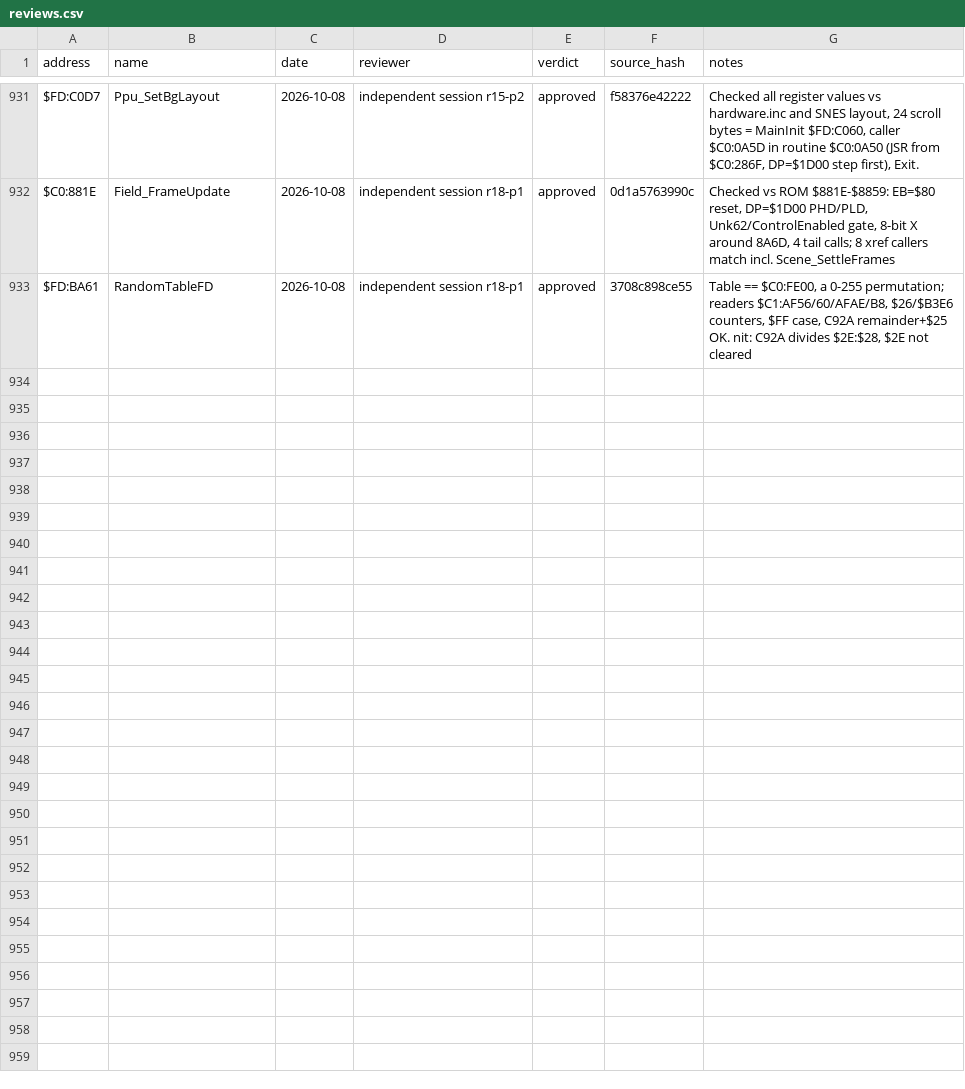
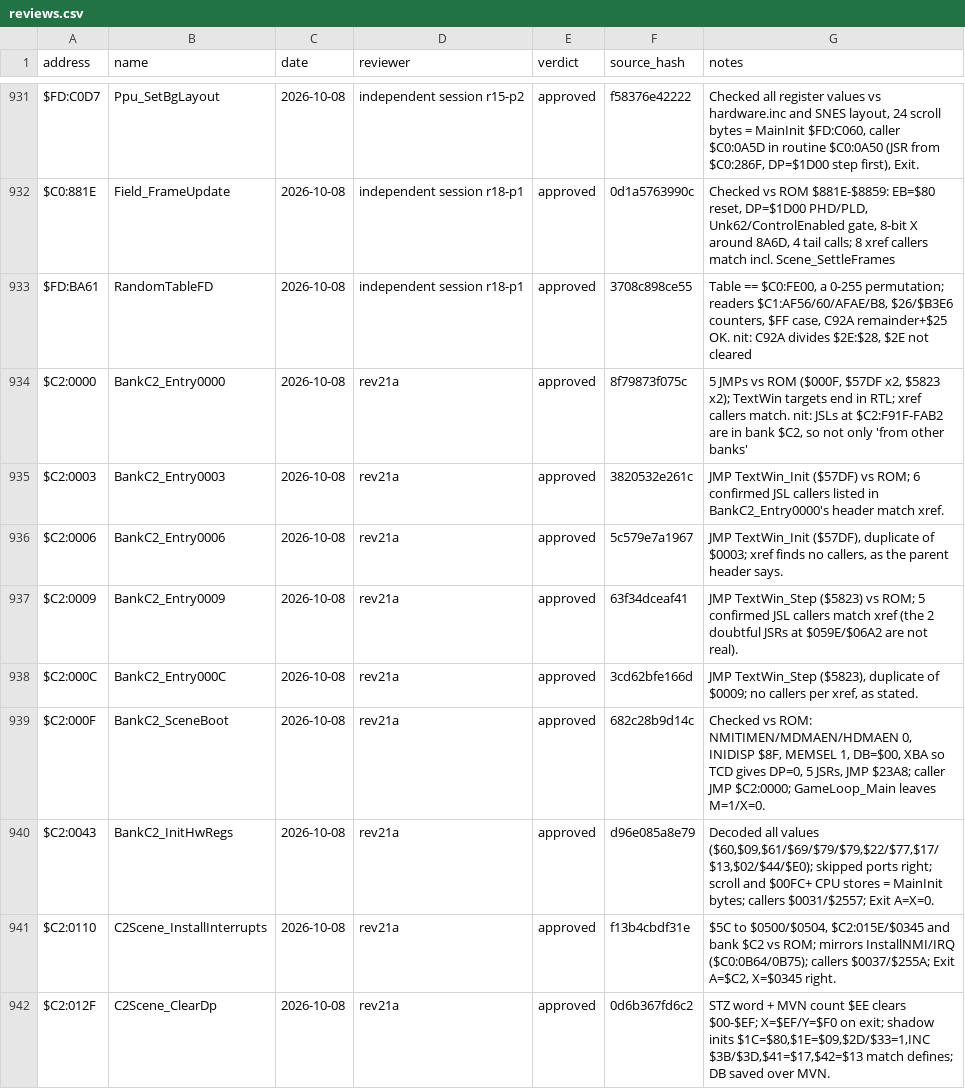
Before and after one commit to ThisIsAkill/ChronoRET, a CSV file: symbols/reviews.csv, drawn as a sheet; only a part is shown, gaps mark what is left out; the diff covers the shown part only; the diff names each change by its address in the sheet, - before the commit and + after, or states it on an @@ line.

Commit message:
Review round 21: record 17 approvals, fix two headers
Menu_DmaCopyFFToWram leaves X = $8000.
Menu_InitNewGameData: only the $C2:8048 call is guarded by
Menu_DataInitDone; describe the other two callers.

```diff
--- a/symbols/reviews.csv
+++ b/symbols/reviews.csv
+row 934: $C2:0000 | BankC2_Entry0000 | 2026-10-08 | rev21a | approved | 8f79873f075c | 5 JMPs vs ROM ($000F, $57DF x2, $5823 x2); TextWin targets end in RTL; xref callers match. nit: JSLs at $C2:F91F-FAB2 are in bank $C2, so not only 'from other banks'
+row 935: $C2:0003 | BankC2_Entry0003 | 2026-10-08 | rev21a | approved | 3820532e261c | JMP TextWin_Init ($57DF) vs ROM; 6 confirmed JSL callers listed in BankC2_Entry0000's header match xref.
+row 936: $C2:0006 | BankC2_Entry0006 | 2026-10-08 | rev21a | approved | 5c579e7a1967 | JMP TextWin_Init ($57DF), duplicate of $0003; xref finds no callers, as the parent header says.
+row 937: $C2:0009 | BankC2_Entry0009 | 2026-10-08 | rev21a | approved | 63f34dceaf41 | JMP TextWin_Step ($5823) vs ROM; 5 confirmed JSL callers match xref (the 2 doubtful JSRs at $059E/$06A2 are not real).
+row 938: $C2:000C | BankC2_Entry000C | 2026-10-08 | rev21a | approved | 3cd62bfe166d | JMP TextWin_Step ($5823), duplicate of $0009; no callers per xref, as stated.
+row 939: $C2:000F | BankC2_SceneBoot | 2026-10-08 | rev21a | approved | 682c28b9d14c | Checked vs ROM: NMITIMEN/MDMAEN/HDMAEN 0, INIDISP $8F, MEMSEL 1, DB=$00, XBA so TCD gives DP=0, 5 JSRs, JMP $23A8; caller JMP $C2:0000; GameLoop_Main leaves M=1/X=0.
+row 940: $C2:0043 | BankC2_InitHwRegs | 2026-10-08 | rev21a | approved | d96e085a8e79 | Decoded all values ($60,$09,$61/$69/$79/$79,$22/$77,$17/$13,$02/$44/$E0); skipped ports right; scroll and $00FC+ CPU stores = MainInit bytes; callers $0031/$2557; Exit A=X=0.
+row 941: $C2:0110 | C2Scene_InstallInterrupts | 2026-10-08 | rev21a | approved | f13b4cbdf31e | $5C to $0500/$0504, $C2:015E/$0345 and bank $C2 vs ROM; mirrors InstallNMI/IRQ ($C0:0B64/0B75); callers $0037/$255A; Exit A=$C2, X=$0345 right.
+row 942: $C2:012F | C2Scene_ClearDp | 2026-10-08 | rev21a | approved | 0d6b367fd6c2 | STZ word + MVN count $EE clears $00-$EF; X=$EF/Y=$F0 on exit; shadow inits $1C=$80,$1E=$09,$2D/$33=1,INC $3B/$3D,$41=$17,$42=$13 match defines; DB saved over MVN.
```
Also changed, not shown: 8 added rows elsewhere in this file, symbols/functions.csv, 6 other files.
